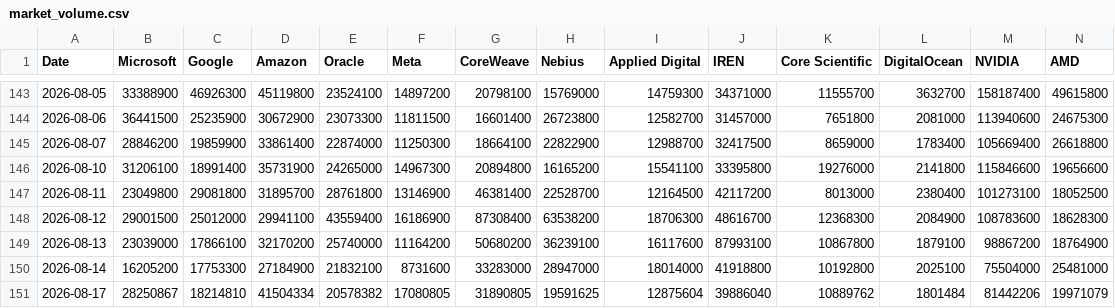
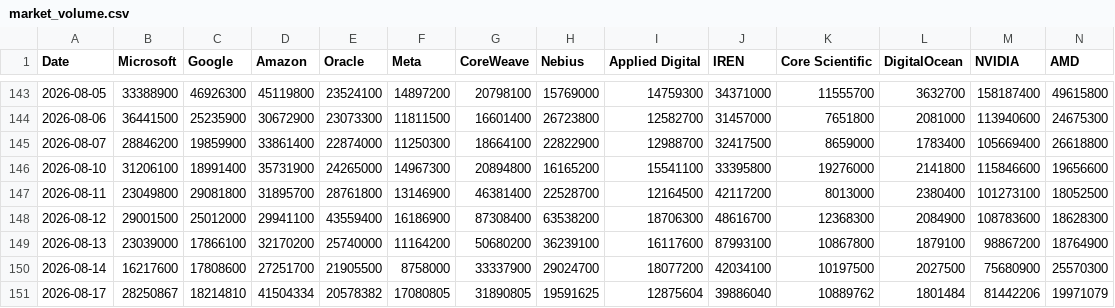
Before and after one commit to lemonca11/ai_invest_agent, a CSV file: data/market_volume.csv, drawn as a sheet; only a part is shown, gaps mark what is left out; the diff covers the shown part only; the diff names each change by its address in the sheet, - before the commit and + after, or states it on an @@ line.

```diff
--- a/data/market_volume.csv
+++ b/data/market_volume.csv
-B150 (Microsoft): 16205200
+B150 (Microsoft): 16217600
-C150 (Google): 17753300
+C150 (Google): 17808600
-D150 (Amazon): 27184900
+D150 (Amazon): 27251700
-E150 (Oracle): 21832100
+E150 (Oracle): 21905500
-F150 (Meta): 8731600
+F150 (Meta): 8758000
-G150 (CoreWeave): 33283000
+G150 (CoreWeave): 33337900
-H150 (Nebius): 28947000
+H150 (Nebius): 29024700
-I150 (Applied Digital): 18014000
+I150 (Applied Digital): 18077200
-J150 (IREN): 41918800
+J150 (IREN): 42034100
-K150 (Core Scientific): 10192800
+K150 (Core Scientific): 10197500
-L150 (DigitalOcean): 2025100
+L150 (DigitalOcean): 2027500
-M150 (NVIDIA): 75504000
+M150 (NVIDIA): 75680900
-N150 (AMD): 25481000
+N150 (AMD): 25570300
```
Also changed, not shown: 41 edited cells elsewhere in this file, data/market_signals.csv, 22 other files.
